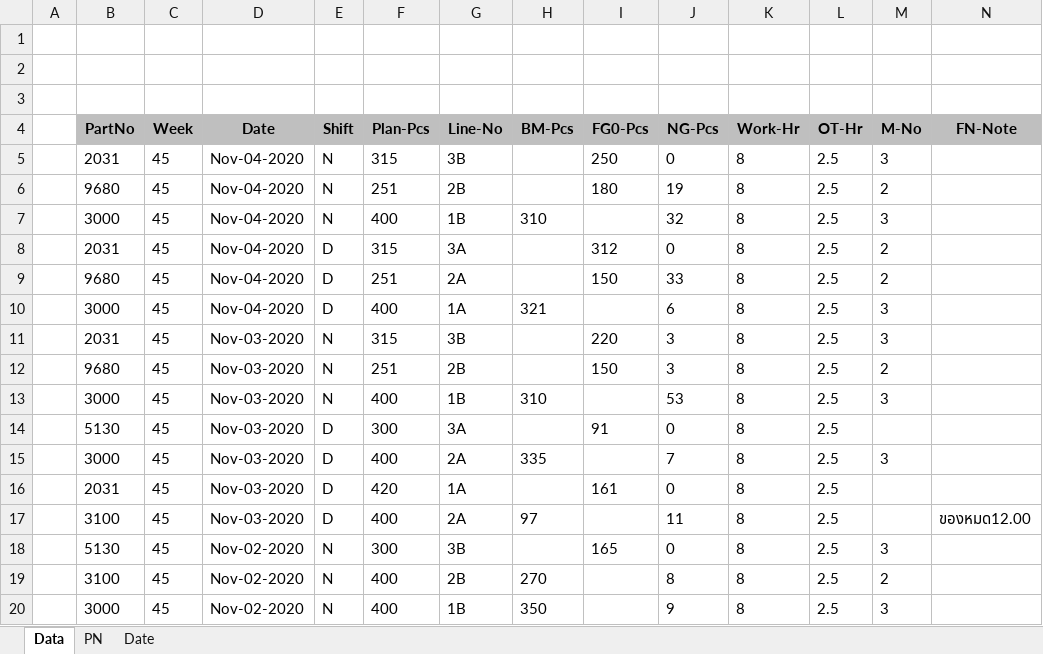
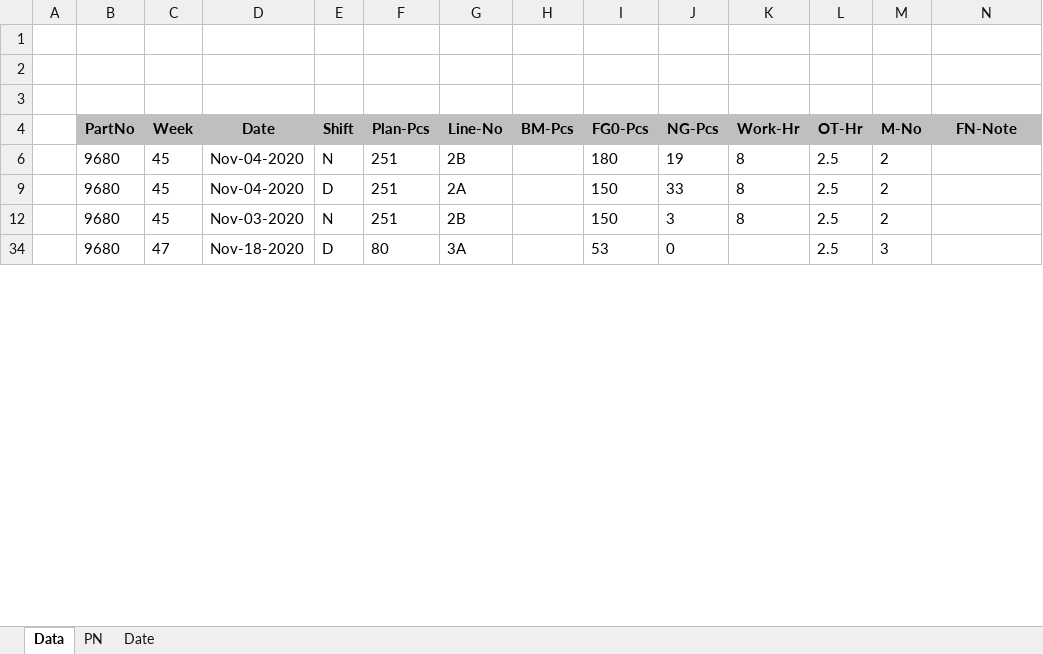
Before and after one commit to UtaiC/SIM-Production_Report, an Excel workbook: FN-Data.xlsx, sheet Data, drawn as a sheet; only a part is shown; the shorter side is filled out with more unchanged rows; values as stored, in another font and other column widths than the file's, no borders; charts and pictures and table styles not drawn; the diff covers the shown part only; the diff names each change by its address in the sheet, - before the commit and + after, or states it on an @@ line.

Commit message:
Change-9680

```diff
--- a/FN-Data.xlsx (sheet Data)
+++ b/FN-Data.xlsx (sheet Data)
@@ row 5 hidden:  | 2031 | 45 | Nov-04-2020 | N | 315 | 3B |  | 250 | 0 | 8 | 2.5 | 3 @@
@@ row 7 hidden:  | 3000 | 45 | Nov-04-2020 | N | 400 | 1B | 310 |  | 32 | 8 | 2.5 | 3 @@
@@ row 8 hidden:  | 2031 | 45 | Nov-04-2020 | D | 315 | 3A |  | 312 | 0 | 8 | 2.5 | 2 @@
@@ row 10 hidden:  | 3000 | 45 | Nov-04-2020 | D | 400 | 1A | 321 |  | 6 | 8 | 2.5 | 3 @@
@@ row 11 hidden:  | 2031 | 45 | Nov-03-2020 | N | 315 | 3B |  | 220 | 3 | 8 | 2.5 | 3 @@
@@ row 13 hidden:  | 3000 | 45 | Nov-03-2020 | N | 400 | 1B | 310 |  | 53 | 8 | 2.5 | 3 @@
@@ row 14 hidden:  | 5130 | 45 | Nov-03-2020 | D | 300 | 3A |  | 91 | 0 | 8 | 2.5 @@
@@ row 15 hidden:  | 3000 | 45 | Nov-03-2020 | D | 400 | 2A | 335 |  | 7 | 8 | 2.5 | 3 @@
@@ row 16 hidden:  | 2031 | 45 | Nov-03-2020 | D | 420 | 1A |  | 161 | 0 | 8 | 2.5 @@
@@ row 17 hidden:  | 3100 | 45 | Nov-03-2020 | D | 400 | 2A | 97 |  | 11 | 8 | 2.5 |  | ของหมด12.00 @@
@@ row 18 hidden:  | 5130 | 45 | Nov-02-2020 | N | 300 | 3B |  | 165 | 0 | 8 | 2.5 | 3 @@
@@ row 19 hidden:  | 3100 | 45 | Nov-02-2020 | N | 400 | 2B | 270 |  | 8 | 8 | 2.5 | 2 @@
@@ row 20 hidden:  | 3000 | 45 | Nov-02-2020 | N | 400 | 1B | 350 |  | 9 | 8 | 2.5 | 3 @@
```
Also changed, not shown: 49 hidden or unhidden rows and 1 edited cell elsewhere in this sheet.
